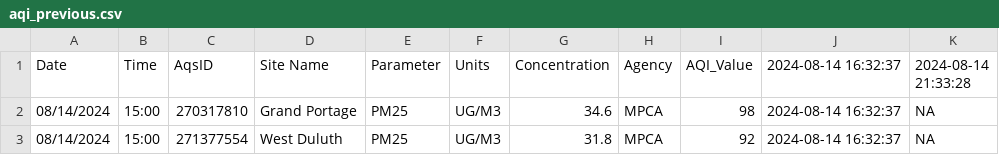
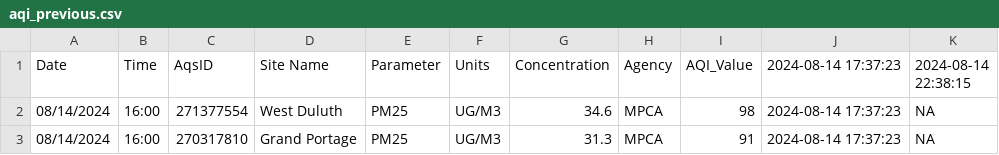
Before and after one commit to MPCA-air/aqi-watch, a CSV file: data/aqi_previous.csv, drawn as a sheet.

```diff
--- a/data/aqi_previous.csv
+++ b/data/aqi_previous.csv
@@ -1,3 +1,3 @@
-"Date","Time","AqsID","Site Name","Parameter","Units","Concentration","Agency","AQI_Value","2024-08-14 16:32:37","2024-08-14 21:33:28"
-"08/14/2024","15:00","270317810","Grand Portage","PM25","UG/M3",34.6,"MPCA",98,"2024-08-14 16:32:37",NA
-"08/14/2024","15:00","271377554","West Duluth","PM25","UG/M3",31.8,"MPCA",92,"2024-08-14 16:32:37",NA
+"Date","Time","AqsID","Site Name","Parameter","Units","Concentration","Agency","AQI_Value","2024-08-14 17:37:23","2024-08-14 22:38:15"
+"08/14/2024","16:00","271377554","West Duluth","PM25","UG/M3",34.6,"MPCA",98,"2024-08-14 17:37:23",NA
+"08/14/2024","16:00","270317810","Grand Portage","PM25","UG/M3",31.3,"MPCA",91,"2024-08-14 17:37:23",NA
```
Also changed, not shown: 8 other files.
